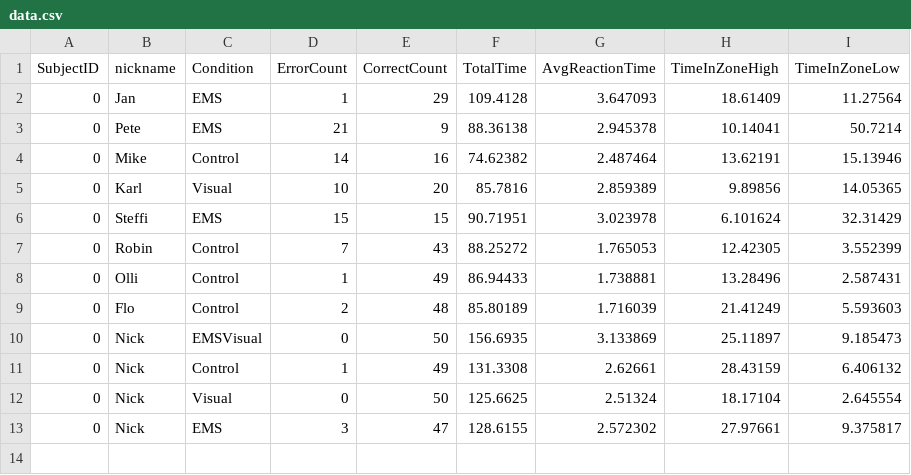
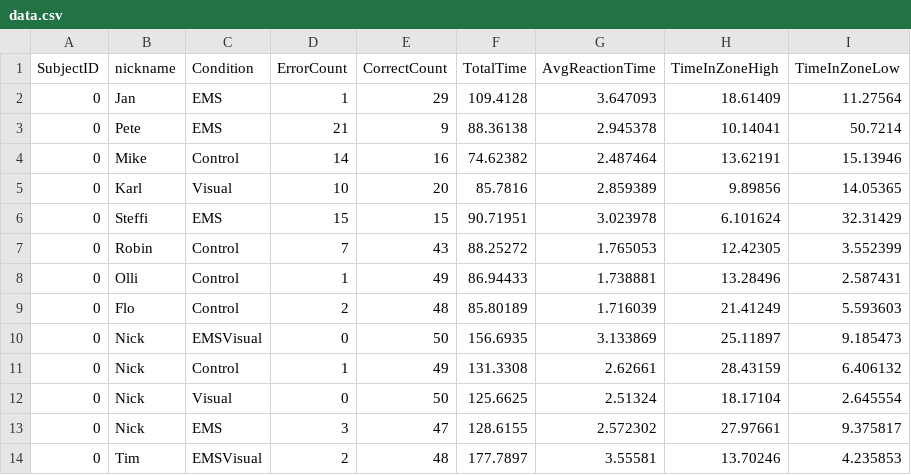
Before and after one commit to Trojan13/ma-ems, a CSV file: RemoteAssistanceAR/Assets/data.csv, drawn as a sheet.

```diff
--- a/RemoteAssistanceAR/Assets/data.csv
+++ b/RemoteAssistanceAR/Assets/data.csv
@@ -13 +13,2 @@ SubjectID,nickname,Condition,ErrorCount,CorrectCount,TotalTime,AvgReactionTime,T
 0,Nick,EMS,3,47,128.6155,2.572302,27.97661,9.375817
+0,Tim,EMSVisual,2,48,177.7897,3.55581,13.70246,4.235853
```
Also changed, not shown: 3 other files.
